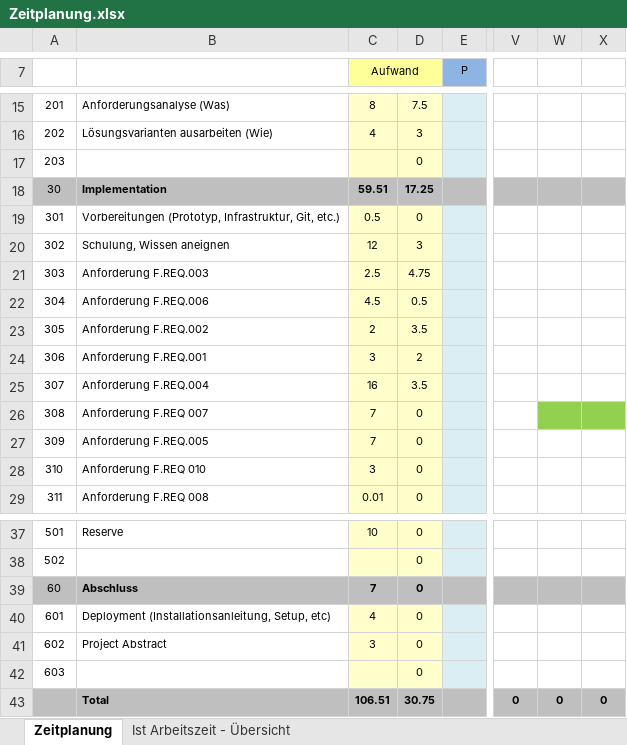
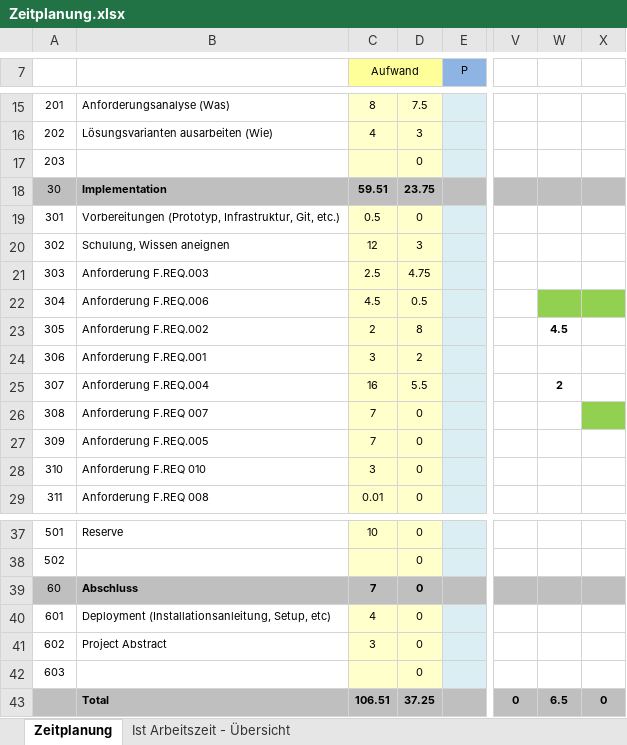
Before and after one commit to the-philip-baumann/The-Jump-And-Run-Extreme, an Excel workbook: doc/Zeitplanung.xlsx, sheet Zeitplanung, drawn as a sheet; only a part is shown, gaps mark what is left out; values as stored, in another font and other column widths than the file's, no borders; the diff names each change by its address in the sheet, - before the commit and + after, or states it on an @@ line.

```diff
--- a/doc/Zeitplanung.xlsx (sheet Zeitplanung)
+++ b/doc/Zeitplanung.xlsx (sheet Zeitplanung)
-D18: 17.25
+D18: 23.75
-W22:X22 fill: none
+W22:X22 fill: #92D050
-D23: 3.5
+D23: 8
-W23: (empty)
+W23: 4.5
-D25: 3.5
+D25: 5.5
-W25: (empty)
+W25: 2
-W26 fill: #92D050
+W26 fill: none
-D43: 30.75
+D43: 37.25
-W43: 0
+W43: 6.5
```
Also changed, not shown: sheet Ist Arbeitszeit - Übersicht, charts or pictures, 5 other files.
